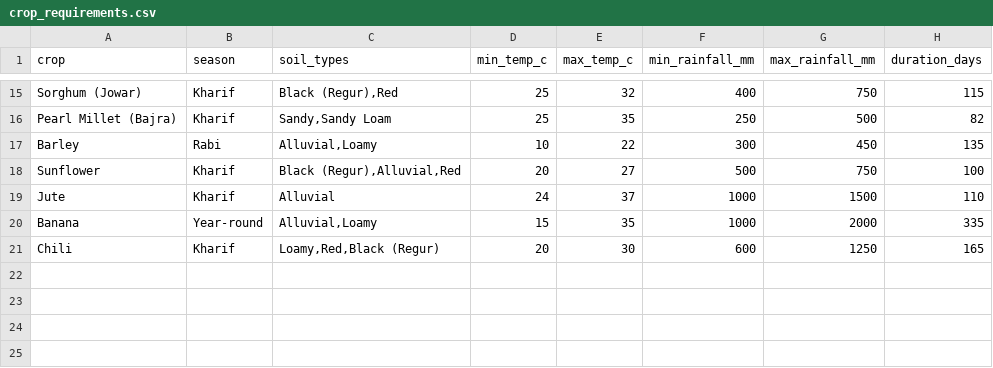
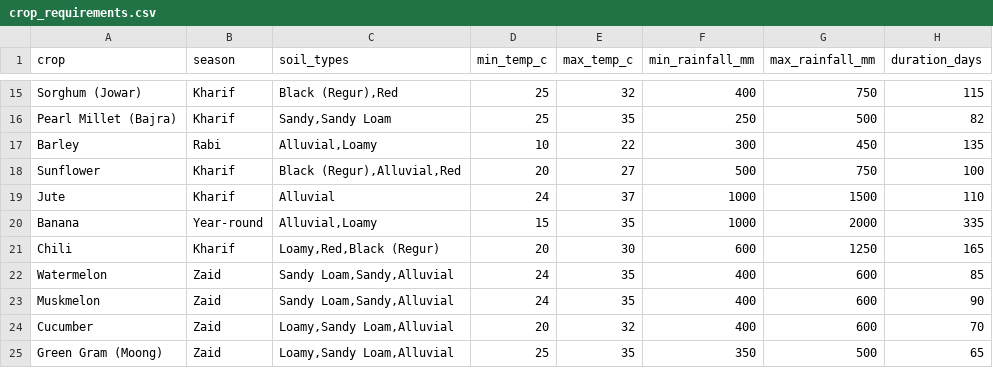
Before and after one commit to Tanish-Shitanshu/Annadata-FarmVeda, a CSV file: data/crop_requirements.csv, drawn as a sheet; only a part is shown, gaps mark what is left out; the diff names each change by its address in the sheet, - before the commit and + after, or states it on an @@ line.

Commit message:
feat: accept/dismiss advice flow, seasonal climate normals, crop-specific risk, grounded chat
- Weather advisories now carry a suggested reminder the farmer accepts or
  dismisses; every decision is logged in advice_log and shown on the profile page
- Crop recommender uses average of the last 3 complete seasons (Open-Meteo
  historical data) instead of scaling one week of forecast; fallback is labelled
- Zaid season crops added; risk thresholds derived from each crop's own range
- Place picker disambiguates same-named villages; lookups cached
- Chat: configurable model with fallback chain, grounded in farm profile, replies
  in the farmer's language
- Fix: timezone-aware timestamps, unreadable upload no longer crashes the scanner

```diff
--- a/data/crop_requirements.csv
+++ b/data/crop_requirements.csv
+row 22: Watermelon | Zaid | Sandy Loam,Sandy,Alluvial | 24 | 35 | 400 | 600 | 85
+row 23: Muskmelon | Zaid | Sandy Loam,Sandy,Alluvial | 24 | 35 | 400 | 600 | 90
+row 24: Cucumber | Zaid | Loamy,Sandy Loam,Alluvial | 20 | 32 | 400 | 600 | 70
+row 25: Green Gram (Moong) | Zaid | Loamy,Sandy Loam,Alluvial | 25 | 35 | 350 | 500 | 65
```
Also changed, not shown: data/crop_yield_price_reference.csv, 16 other files.
